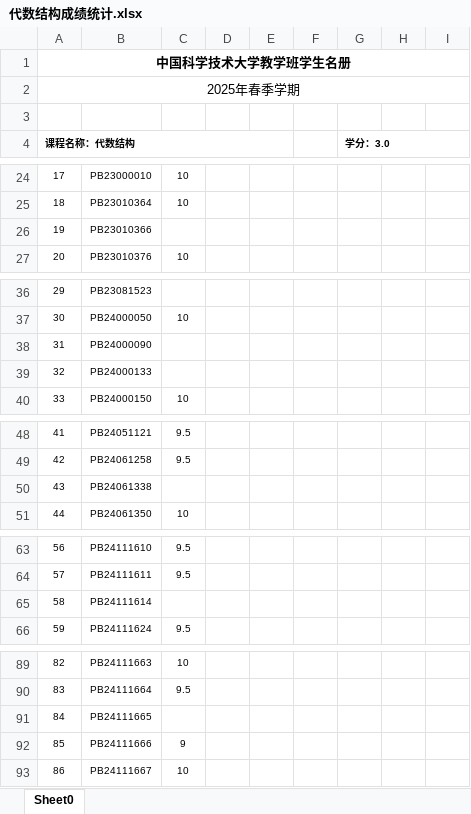
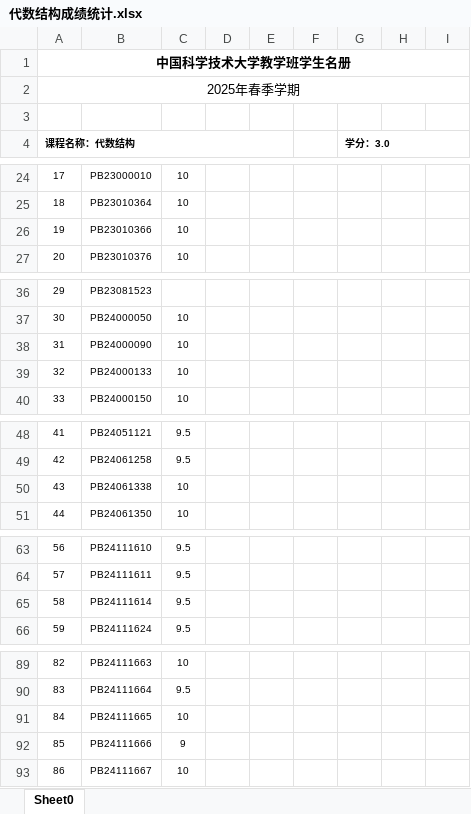
Before and after one commit to snzhang37/snzhang37.github.io, an Excel workbook: assets/代数结构成绩统计.xlsx, sheet Sheet0, drawn as a sheet; only a part is shown, gaps mark what is left out; values as stored, in another font and other column widths than the file's, no borders; the diff covers the shown part only; the diff names each change by its address in the sheet, - before the commit and + after, or states it on an @@ line.

Commit message:
Add files via upload

```diff
--- a/assets/代数结构成绩统计.xlsx (sheet Sheet0)
+++ b/assets/代数结构成绩统计.xlsx (sheet Sheet0)
-C26: (empty)
+C26: 10
-C38:C39: (empty)
+C38:C39: 10
-C50: (empty)
+C50: 10
-C65: (empty)
+C65: 9.5
-C91: (empty)
+C91: 10
```
Also changed, not shown: 1 edited cell elsewhere in this sheet.
